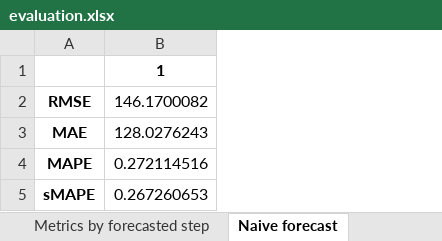
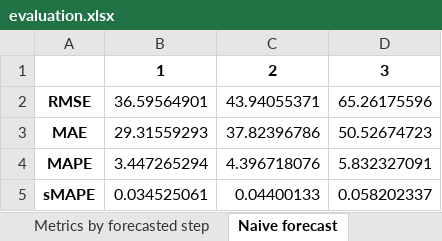
Before and after one commit to guilhermecano/PypeCast, an Excel workbook: reports/evaluation.xlsx, sheet Naive forecast, drawn as a sheet; values as stored, in another font and other column widths than the file's, no borders; removed rows and columns are numbered as before the commit, all else as after; the diff names each change by its address in the sheet, - before the commit and + after, or states it on an @@ line.

```diff
--- a/reports/evaluation.xlsx (sheet Naive forecast)
+++ b/reports/evaluation.xlsx (sheet Naive forecast)
-column B, rows 1-5: 1 | 146.1700082 | 128.0276243 | 0.272114516 | 0.267260653
+column B, rows 1-5: 1 | 36.59564901 | 29.31559293 | 3.447265294 | 0.034525061
+column C, rows 1-5: 2 | 43.94055371 | 37.82396786 | 4.396718076 | 0.04400133
+column D, rows 1-5: 3 | 65.26175596 | 50.52674723 | 5.832327091 | 0.058202337
```
Also changed, not shown: sheet Metrics at each index, sheet Metrics by forecasted step, 4 other files.
